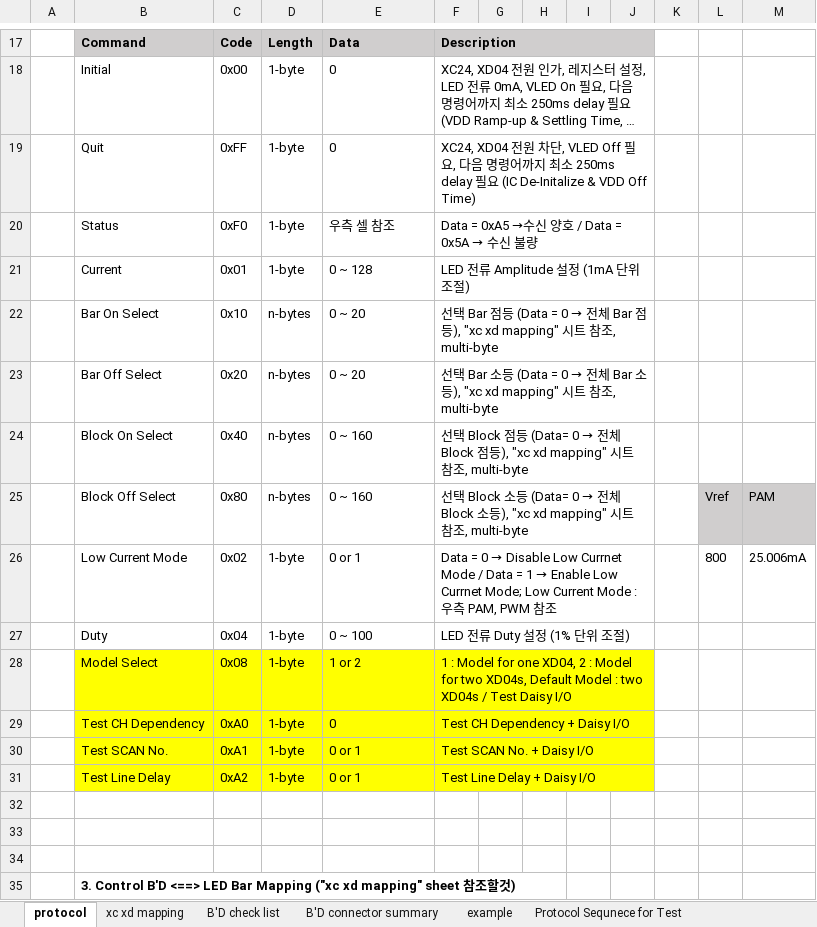
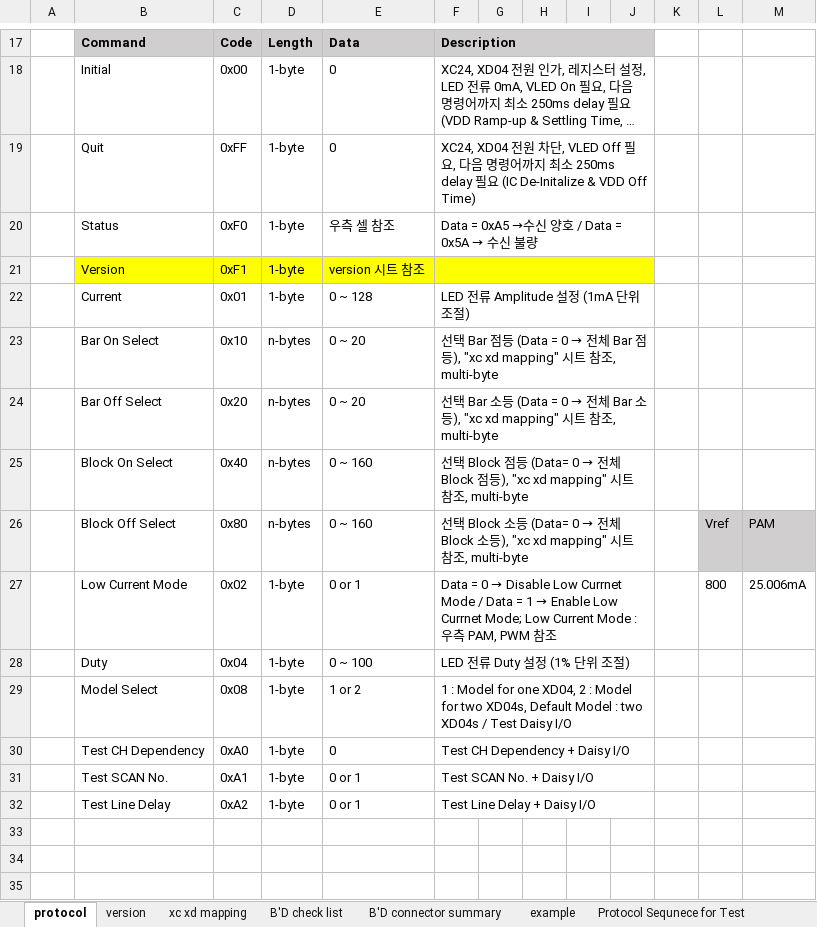
Before and after one commit to oio9595/Global_Technologies_FW, an Excel workbook: X-Series/XD04P/LED_Module_Control_BD/XD04_LED_Module_Control_BD/Docs/xdic_led_module_info.xlsx, sheet protocol, drawn as a sheet; only a part is shown, gaps mark what is left out; the shorter side is filled out with more unchanged rows; long unchanged cells end in …; values as stored, in another font and other column widths than the file's, no borders; charts and pictures not drawn; addresses are those after the commit; rows hold the shown columns only; the diff names each change by its address in the sheet, - before the commit and + after, or states it on an @@ line.

Commit message:
serial latency : default, CMD_VERSION 추가

```diff
--- a/X-Series/XD04P/LED_Module_Control_BD/XD04_LED_Module_Control_BD/Docs/xdic_led_module_info.xlsx (sheet protocol)
+++ b/X-Series/XD04P/LED_Module_Control_BD/XD04_LED_Module_Control_BD/Docs/xdic_led_module_info.xlsx (sheet protocol)
+sheet tab: version
+row 21:  | Version | 0xF1 | 1-byte | version 시트 참조
-B29:J32 fill: #FFFF00
+B29:J32 fill: none
```
Also changed, not shown: charts or pictures, X-Series/XD04P/LED_Module_Control_BD/XD04_LED_Module_Control_BD/Docs/xdic_led_module_fw_release.xlsx, 4 other files.
